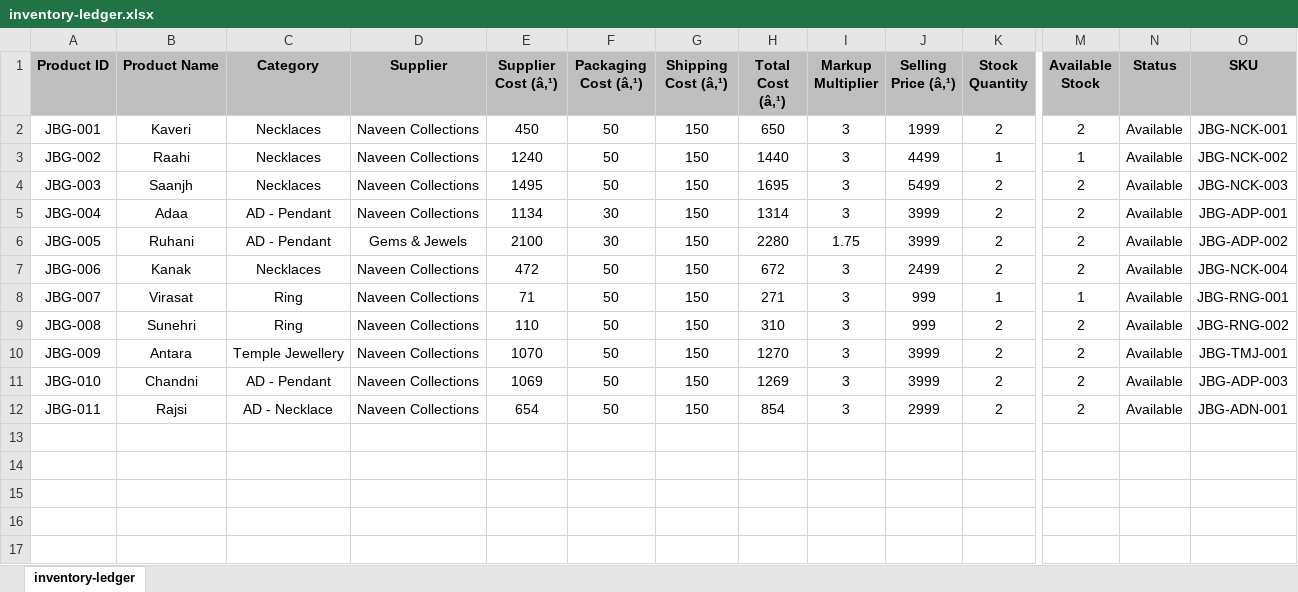
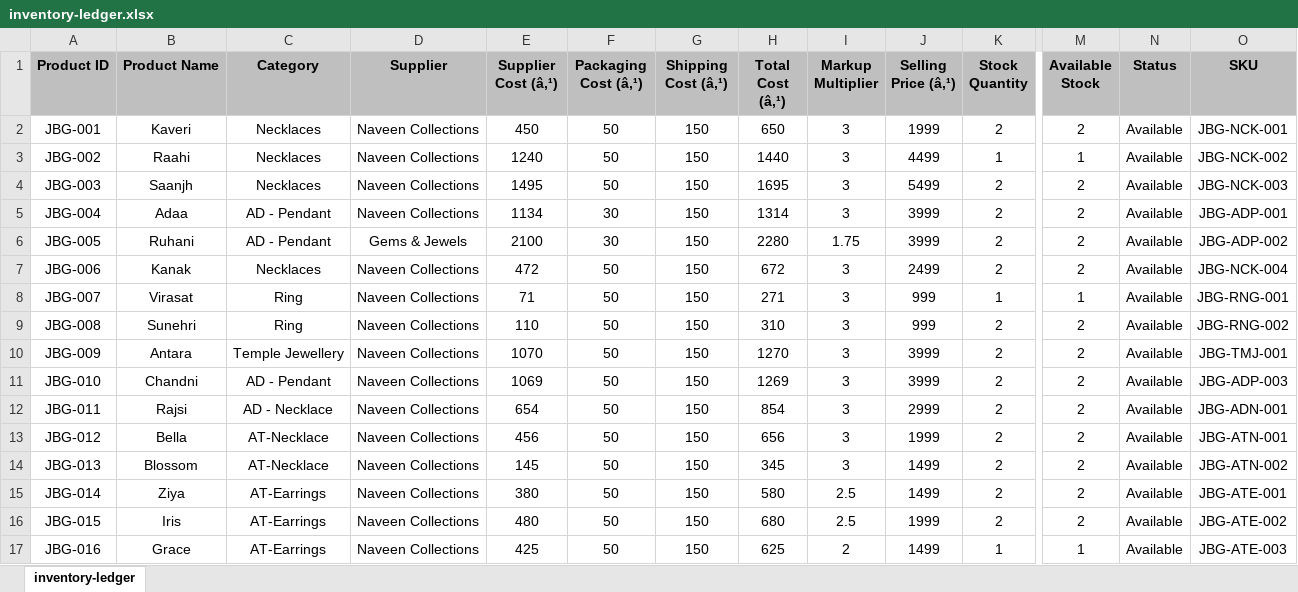
Before and after one commit to da2793/jewels-by-geetika, an Excel workbook: business/inventory-ledger.xlsx, sheet inventory-ledger, drawn as a sheet; only a part is shown, gaps mark what is left out; values as stored, in another font and other column widths than the file's, no borders; rows hold the shown columns only; the diff names each change by its address in the sheet, - before the commit and + after, or states it on an @@ line.

Commit message:
Add 5 new products (Bella, Blossom, Ziya, Grace, Iris), Earrings + Anti Tarnish categories

```diff
--- a/business/inventory-ledger.xlsx (sheet inventory-ledger)
+++ b/business/inventory-ledger.xlsx (sheet inventory-ledger)
+row 13: JBG-012 | Bella | AT-Necklace | Naveen Collections | 456 | 50 | 150 | 656 | 3 | 1999 | 2 | 2 | Available | JBG-ATN-001
+row 14: JBG-013 | Blossom | AT-Necklace | Naveen Collections | 145 | 50 | 150 | 345 | 3 | 1499 | 2 | 2 | Available | JBG-ATN-002
+row 15: JBG-014 | Ziya | AT-Earrings | Naveen Collections | 380 | 50 | 150 | 580 | 2.5 | 1499 | 2 | 2 | Available | JBG-ATE-001
+row 16: JBG-015 | Iris | AT-Earrings | Naveen Collections | 480 | 50 | 150 | 680 | 2.5 | 1999 | 2 | 2 | Available | JBG-ATE-002
+row 17: JBG-016 | Grace | AT-Earrings | Naveen Collections | 425 | 50 | 150 | 625 | 2 | 1499 | 1 | 1 | Available | JBG-ATE-003
```
Also changed, not shown: business/pricing-calculator.xlsx, 30 other files.
